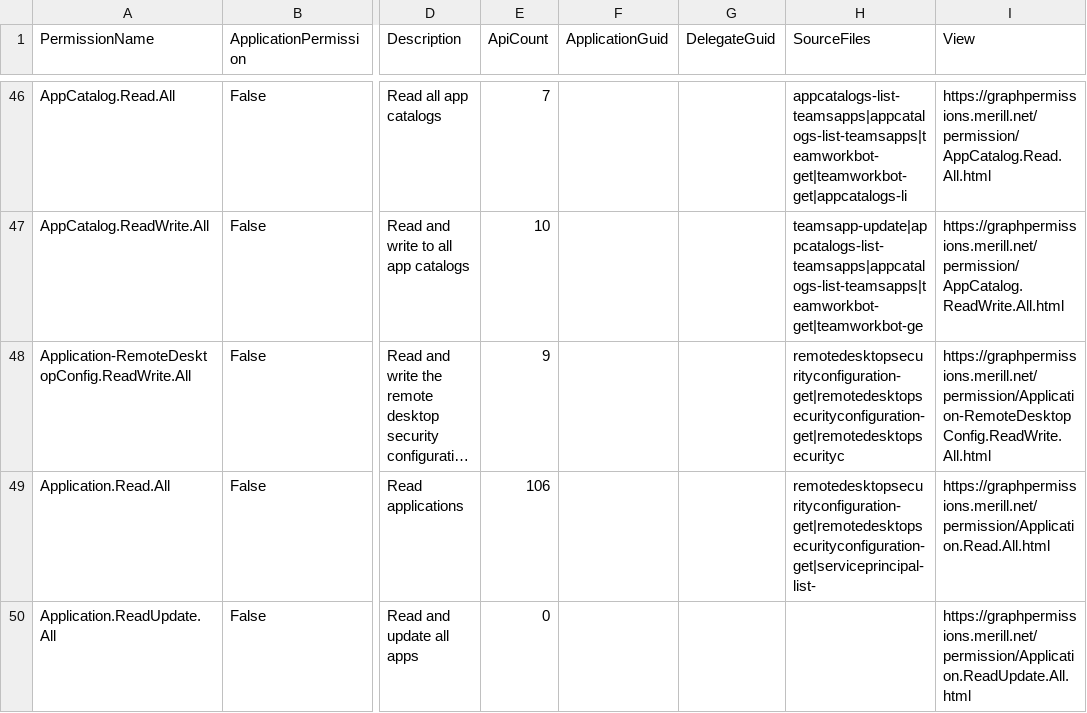
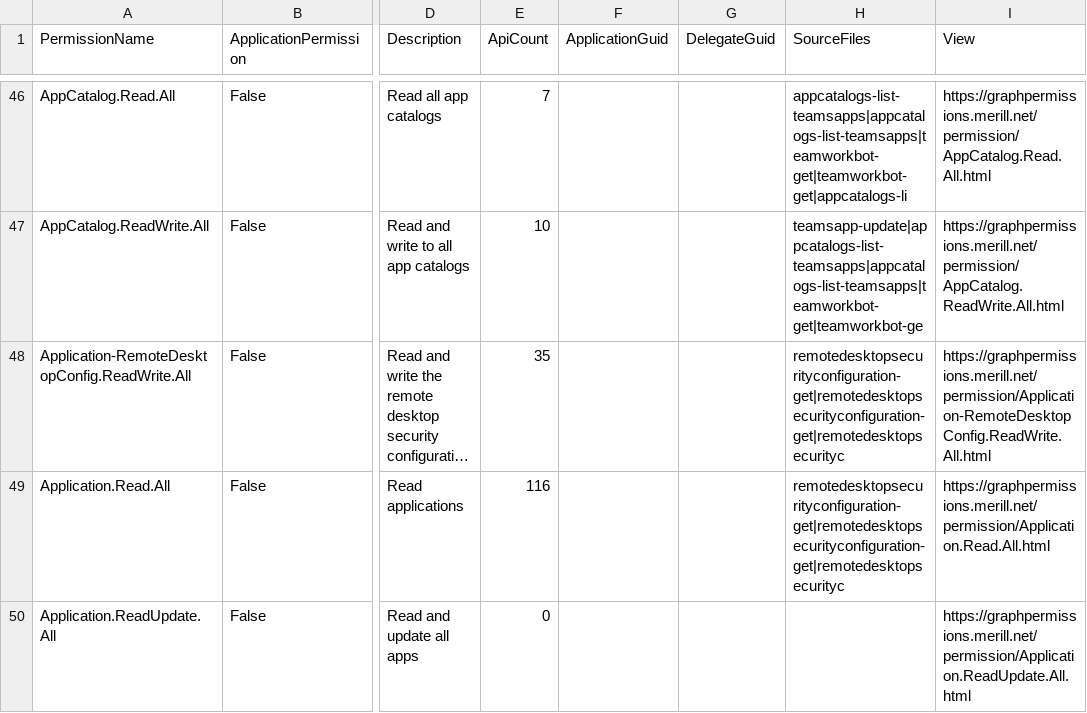
Before and after one commit to merill/graph-permissions-explorer, a CSV file: site/permission.csv, drawn as a sheet; only a part is shown, gaps mark what is left out; long unchanged cells end in …; the diff covers the shown part only; the diff names each change by its address in the sheet, - before the commit and + after, or states it on an @@ line.

```diff
--- a/site/permission.csv
+++ b/site/permission.csv
-E48 (ApiCount): 9
+E48 (ApiCount): 35
-E49 (ApiCount): 106
+E49 (ApiCount): 116
-H49 (SourceFiles): remotedesktopsecurityconfiguration-get|remotedesktopsecurityconfiguration-get|serviceprincipal-list-
+H49 (SourceFiles): remotedesktopsecurityconfiguration-get|remotedesktopsecurityconfiguration-get|remotedesktopsecurityc
```
Also changed, not shown: 5 edited cells elsewhere in this file, 48 other files.
